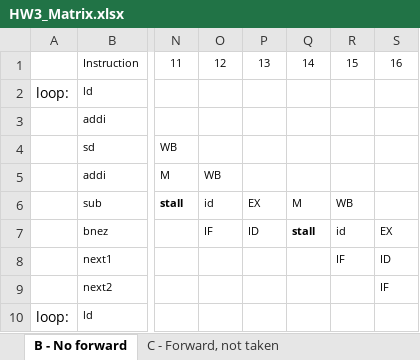
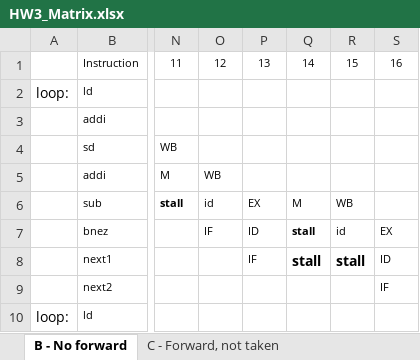
Before and after one commit to MHayden18/Architecture, an Excel workbook: Assignments/HW3_Matrix.xlsx, sheet B - No forward, drawn as a sheet; only a part is shown, gaps mark what is left out; values as stored, in another font and other column widths than the file's, no borders; the diff names each change by its address in the sheet, - before the commit and + after, or states it on an @@ line.

```diff
--- a/Assignments/HW3_Matrix.xlsx (sheet B - No forward)
+++ b/Assignments/HW3_Matrix.xlsx (sheet B - No forward)
-P8: (empty)
+P8: IF
-Q8: (empty)
+Q8: stall
-R8: IF
+R8: stall
-R8 bold: off
+R8 bold: on, text size: larger
```
Also changed, not shown: 1 other file.
